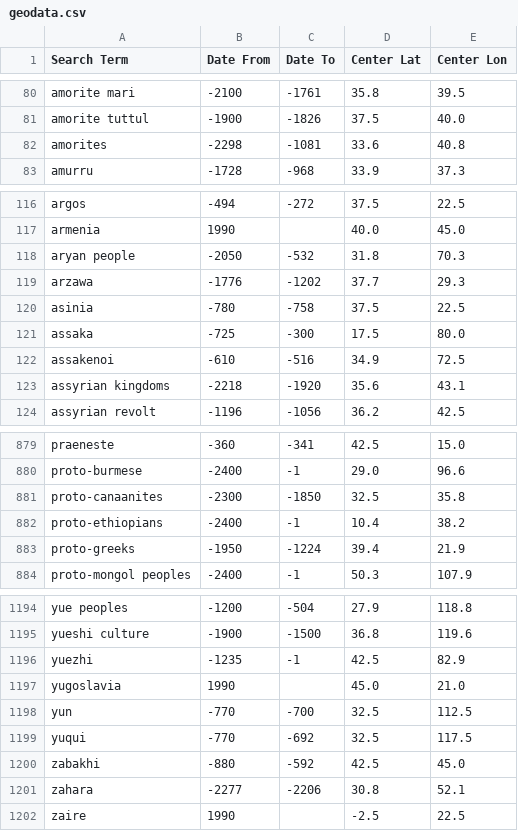
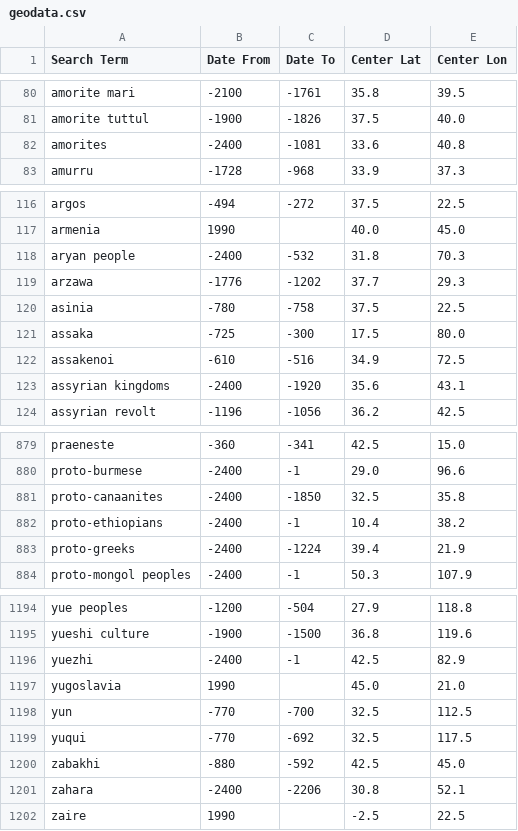
Before and after one commit to cgsoares49/historical-map-viewer, a CSV file: mapper/geodata.csv, drawn as a sheet; only a part is shown, gaps mark what is left out; the diff covers the shown part only.

```diff
--- a/mapper/geodata.csv
+++ b/mapper/geodata.csv
@@ -81,3 +81,3 @@ amorite mari,-2100,-1761,35.8,39.5
 amorite tuttul,-1900,-1826,37.5,40.0
-amorites,-2298,-1081,33.6,40.8
+amorites,-2400,-1081,33.6,40.8
 amurru,-1728,-968,33.9,37.3
@@ -117,3 +117,3 @@ argos,-494,-272,37.5,22.5
 armenia,1990,,40.0,45.0
-aryan people,-2050,-532,31.8,70.3
+aryan people,-2400,-532,31.8,70.3
 arzawa,-1776,-1202,37.7,29.3
@@ -122,3 +122,3 @@ assaka,-725,-300,17.5,80.0
 assakenoi,-610,-516,34.9,72.5
-assyrian kingdoms,-2218,-1920,35.6,43.1
+assyrian kingdoms,-2400,-1920,35.6,43.1
 assyrian revolt,-1196,-1056,36.2,42.5
@@ -880,5 +880,5 @@ praeneste,-360,-341,42.5,15.0
 proto-burmese,-2400,-1,29.0,96.6
-proto-canaanites,-2300,-1850,32.5,35.8
+proto-canaanites,-2400,-1850,32.5,35.8
 proto-ethiopians,-2400,-1,10.4,38.2
-proto-greeks,-1950,-1224,39.4,21.9
+proto-greeks,-2400,-1224,39.4,21.9
 proto-mongol peoples,-2400,-1,50.3,107.9
@@ -1195,3 +1195,3 @@ yue peoples,-1200,-504,27.9,118.8
 yueshi culture,-1900,-1500,36.8,119.6
-yuezhi,-1235,-1,42.5,82.9
+yuezhi,-2400,-1,42.5,82.9
 yugoslavia,1990,,45.0,21.0
@@ -1200,3 +1200,3 @@ yuqui,-770,-692,32.5,117.5
 zabakhi,-880,-592,42.5,45.0
-zahara,-2277,-2206,30.8,52.1
+zahara,-2400,-2206,30.8,52.1
 zaire,1990,,-2.5,22.5
```
Also changed, not shown: 26 edited cells elsewhere in this file, 2 other files.
